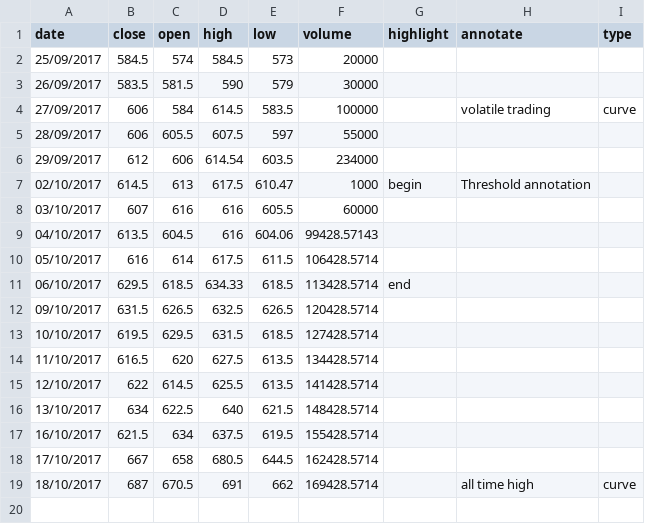
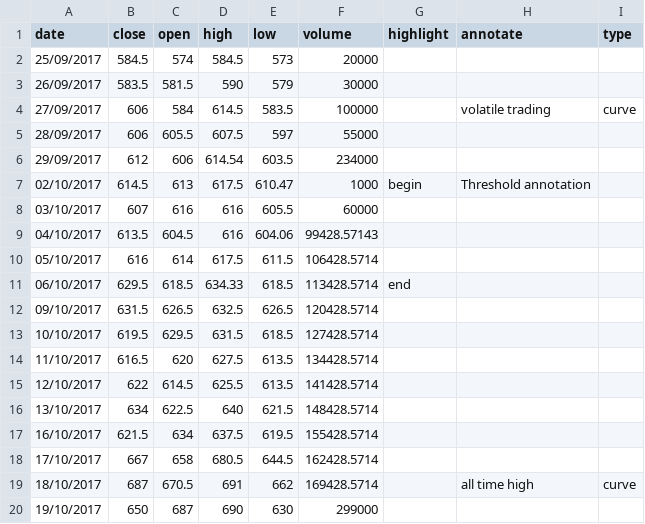
Before and after one commit to ft-interactive/visual-vocabulary-templates, a CSV file: candlestick-volume/data.csv, drawn as a sheet; the diff names each change by its address in the sheet, - before the commit and + after, or states it on an @@ line.

Commit message:
Sdditional dat candlestick-volime

```diff
--- a/candlestick-volume/data.csv
+++ b/candlestick-volume/data.csv
+row 20: 19/10/2017 | 650 | 687 | 690 | 630 | 299000
```
